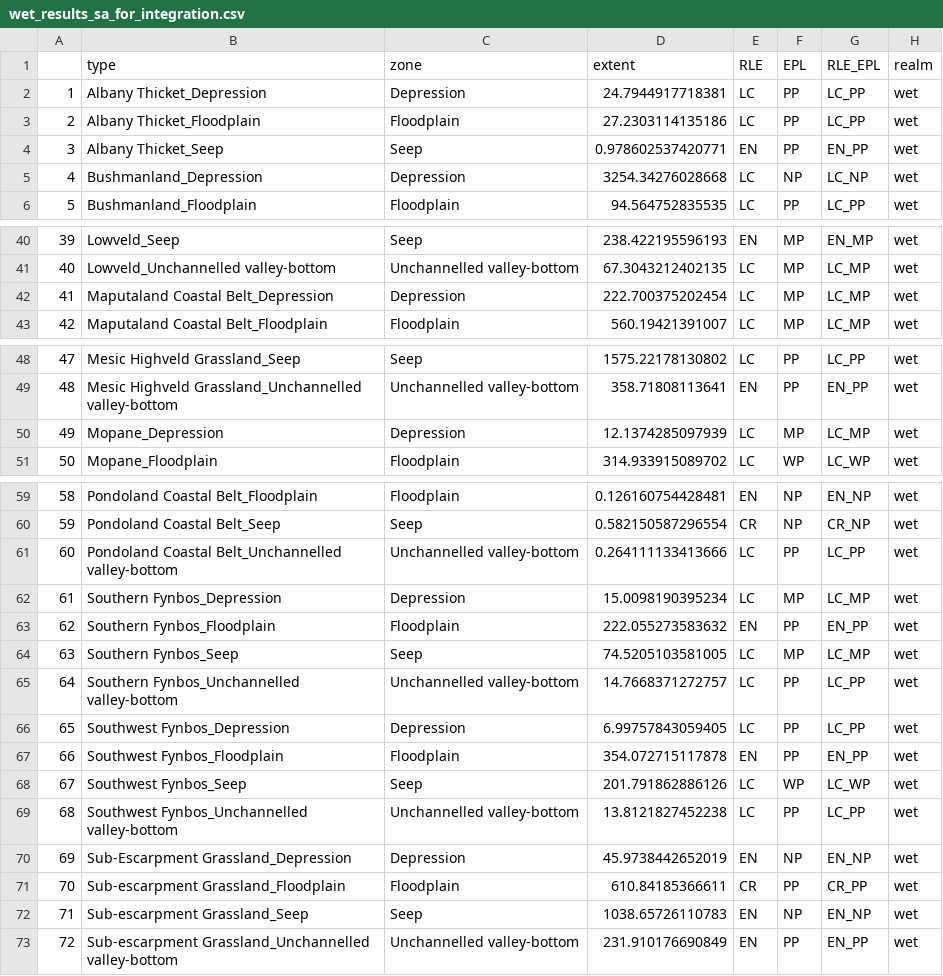
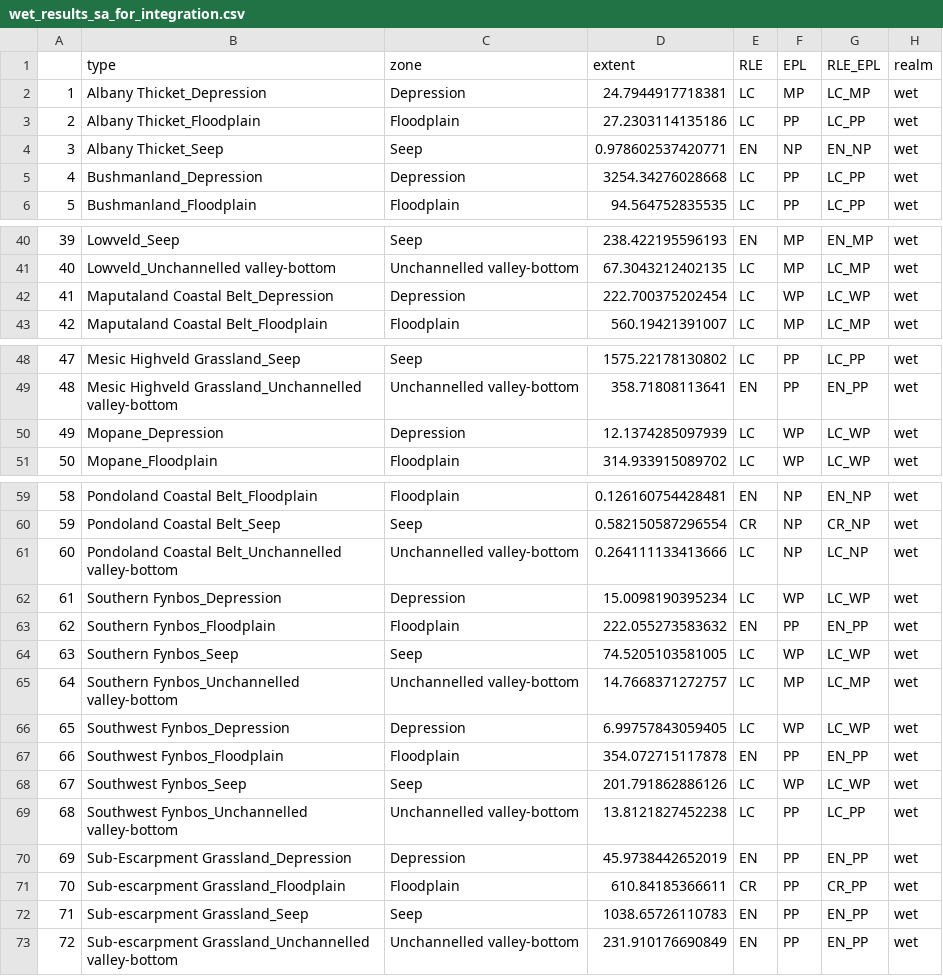
Before and after one commit to askowno/RLE_wet, a CSV file: outputs/wet_results_sa_for_integration.csv, drawn as a sheet; only a part is shown, gaps mark what is left out; the diff covers the shown part only.

```diff
--- a/outputs/wet_results_sa_for_integration.csv
+++ b/outputs/wet_results_sa_for_integration.csv
@@ -1,6 +1,6 @@
 "","type","zone","extent","RLE","EPL","RLE_EPL","realm"
-"1","Albany Thicket_Depression","Depression",24.7944917718381,"LC","PP","LC_PP","wet"
+"1","Albany Thicket_Depression","Depression",24.7944917718381,"LC","MP","LC_MP","wet"
 "2","Albany Thicket_Floodplain","Floodplain",27.2303114135186,"LC","PP","LC_PP","wet"
-"3","Albany Thicket_Seep","Seep",0.978602537420771,"EN","PP","EN_PP","wet"
-"4","Bushmanland_Depression","Depression",3254.34276028668,"LC","NP","LC_NP","wet"
+"3","Albany Thicket_Seep","Seep",0.978602537420771,"EN","NP","EN_NP","wet"
+"4","Bushmanland_Depression","Depression",3254.34276028668,"LC","PP","LC_PP","wet"
 "5","Bushmanland_Floodplain","Floodplain",94.564752835535,"LC","PP","LC_PP","wet"
@@ -41,3 +41,3 @@
 "40","Lowveld_Unchannelled valley-bottom","Unchannelled valley-bottom",67.3043212402135,"LC","MP","LC_MP","wet"
-"41","Maputaland Coastal Belt_Depression","Depression",222.700375202454,"LC","MP","LC_MP","wet"
+"41","Maputaland Coastal Belt_Depression","Depression",222.700375202454,"LC","WP","LC_WP","wet"
 "42","Maputaland Coastal Belt_Floodplain","Floodplain",560.19421391007,"LC","MP","LC_MP","wet"
@@ -49,3 +49,3 @@
 "48","Mesic Highveld Grassland_Unchannelled valley-bottom","Unchannelled valley-bottom",358.71808113641,"EN","PP","EN_PP","wet"
-"49","Mopane_Depression","Depression",12.1374285097939,"LC","MP","LC_MP","wet"
+"49","Mopane_Depression","Depression",12.1374285097939,"LC","WP","LC_WP","wet"
 "50","Mopane_Floodplain","Floodplain",314.933915089702,"LC","WP","LC_WP","wet"
@@ -60,8 +60,8 @@
 "59","Pondoland Coastal Belt_Seep","Seep",0.582150587296554,"CR","NP","CR_NP","wet"
-"60","Pondoland Coastal Belt_Unchannelled valley-bottom","Unchannelled valley-bottom",0.264111133413666,"LC","PP","LC_PP","wet"
-"61","Southern Fynbos_Depression","Depression",15.0098190395234,"LC","MP","LC_MP","wet"
+"60","Pondoland Coastal Belt_Unchannelled valley-bottom","Unchannelled valley-bottom",0.264111133413666,"LC","NP","LC_NP","wet"
+"61","Southern Fynbos_Depression","Depression",15.0098190395234,"LC","WP","LC_WP","wet"
 "62","Southern Fynbos_Floodplain","Floodplain",222.055273583632,"EN","PP","EN_PP","wet"
-"63","Southern Fynbos_Seep","Seep",74.5205103581005,"LC","MP","LC_MP","wet"
-"64","Southern Fynbos_Unchannelled valley-bottom","Unchannelled valley-bottom",14.7668371272757,"LC","PP","LC_PP","wet"
-"65","Southwest Fynbos_Depression","Depression",6.99757843059405,"LC","PP","LC_PP","wet"
+"63","Southern Fynbos_Seep","Seep",74.5205103581005,"LC","WP","LC_WP","wet"
+"64","Southern Fynbos_Unchannelled valley-bottom","Unchannelled valley-bottom",14.7668371272757,"LC","MP","LC_MP","wet"
+"65","Southwest Fynbos_Depression","Depression",6.99757843059405,"LC","WP","LC_WP","wet"
 "66","Southwest Fynbos_Floodplain","Floodplain",354.072715117878,"EN","PP","EN_PP","wet"
@@ -69,5 +69,5 @@
 "68","Southwest Fynbos_Unchannelled valley-bottom","Unchannelled valley-bottom",13.8121827452238,"LC","PP","LC_PP","wet"
-"69","Sub-Escarpment Grassland_Depression","Depression",45.9738442652019,"EN","NP","EN_NP","wet"
+"69","Sub-Escarpment Grassland_Depression","Depression",45.9738442652019,"EN","PP","EN_PP","wet"
 "70","Sub-escarpment Grassland_Floodplain","Floodplain",610.84185366611,"CR","PP","CR_PP","wet"
-"71","Sub-escarpment Grassland_Seep","Seep",1038.65726110783,"EN","NP","EN_NP","wet"
+"71","Sub-escarpment Grassland_Seep","Seep",1038.65726110783,"EN","PP","EN_PP","wet"
 "72","Sub-escarpment Grassland_Unchannelled valley-bottom","Unchannelled valley-bottom",231.910176690849,"EN","PP","EN_PP","wet"
```
Also changed, not shown: 4 edited cells elsewhere in this file, outputs/wet_results_for_integration.csv, outputs/wet_results_type.csv, 4 other files.
